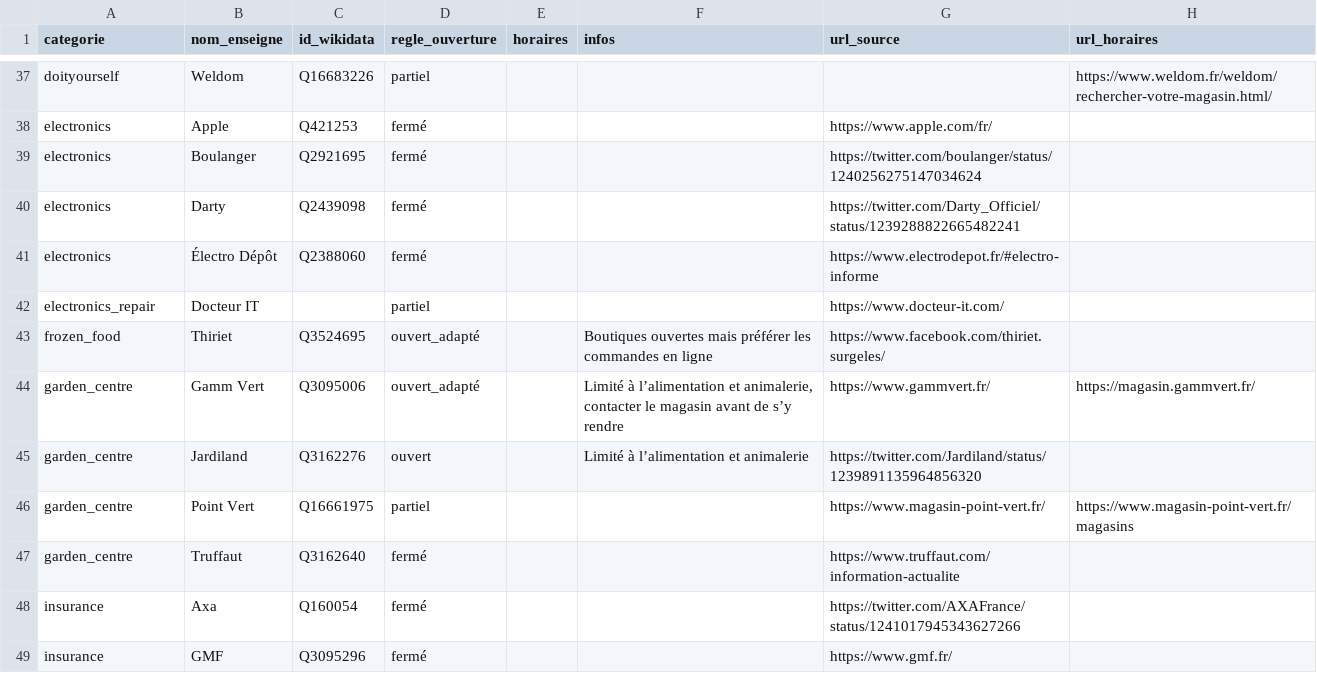
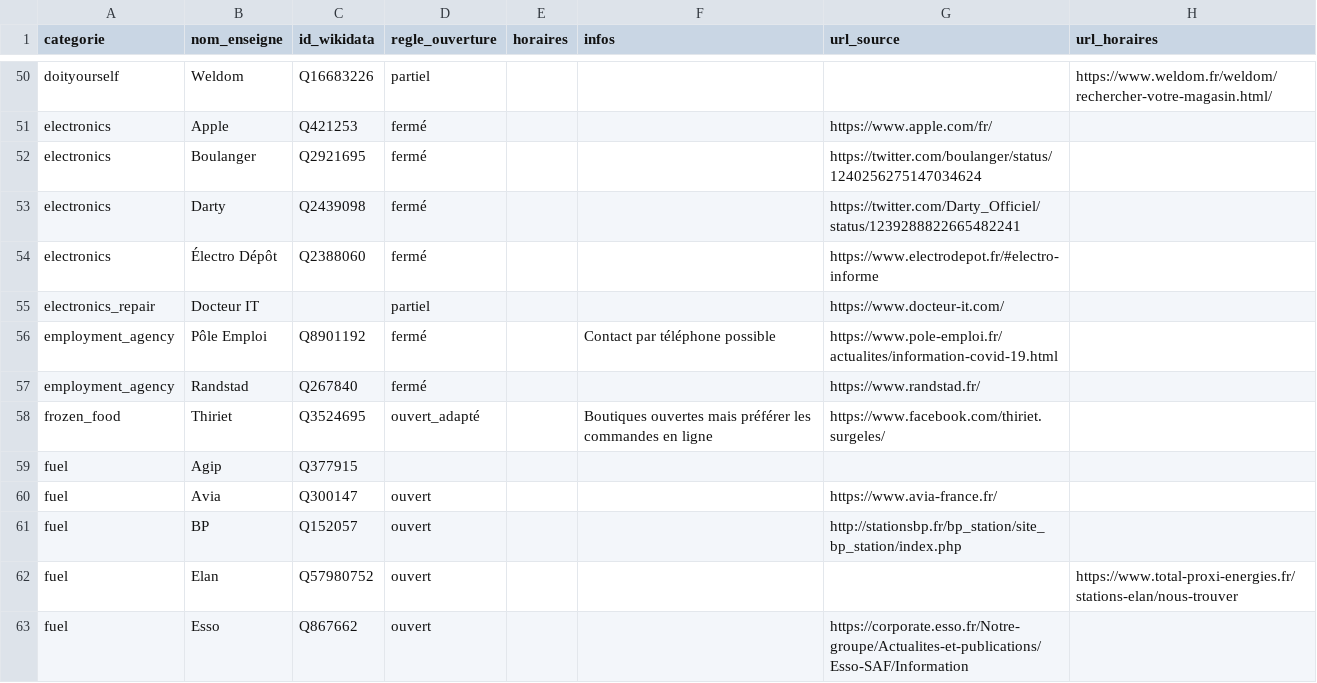
Before and after one commit to caresteouvert/Covid_enseignes, a CSV file: regles.csv, drawn as a sheet; only a part is shown, gaps mark what is left out; the shorter side is filled out with more unchanged rows; the diff covers the shown part only.

Commit message:
[Rules] Fuel, car repair, various

```diff
--- a/regles.csv
+++ b/regles.csv
@@ -42,2 +55,9 @@ electronics,Électro Dépôt,Q2388060,fermé,,,https://www.electrodepot.fr/#elec
 electronics_repair,Docteur IT,,partiel,,,https://www.docteur-it.com/,
+employment_agency,Pôle Emploi,Q8901192,fermé,,Contact par téléphone possible,https://www.pole-emploi.fr/actualites/information-covid-19.html,
+employment_agency,Randstad,Q267840,fermé,,,https://www.randstad.fr/,
 frozen_food,Thiriet,Q3524695,ouvert_adapté,,Boutiques ouvertes mais préférer les commandes en ligne,https://www.facebook.com/thiriet.surgeles/,
+fuel,Agip,Q377915,,,,,
+fuel,Avia,Q300147,ouvert,,,https://www.avia-france.fr/,
+fuel,BP,Q152057,ouvert,,,http://stationsbp.fr/bp_station/site_bp_station/index.php,
+fuel,Elan,Q57980752,ouvert,,,,https://www.total-proxi-energies.fr/stations-elan/nous-trouver
+fuel,Esso,Q867662,ouvert,,,https://corporate.esso.fr/Notre-groupe/Actualites-et-publications/Esso-SAF/Information,
```
Also changed, not shown: 24 added rows elsewhere in this file.
